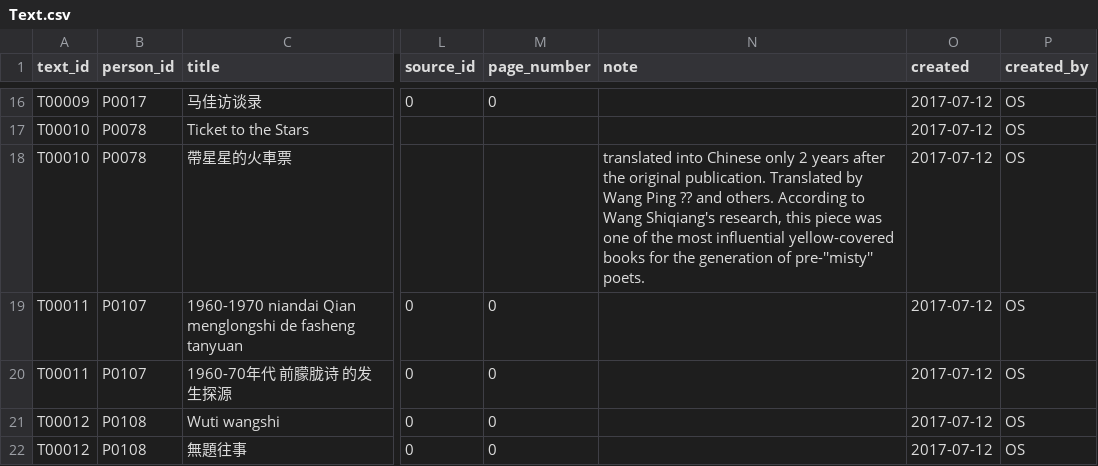
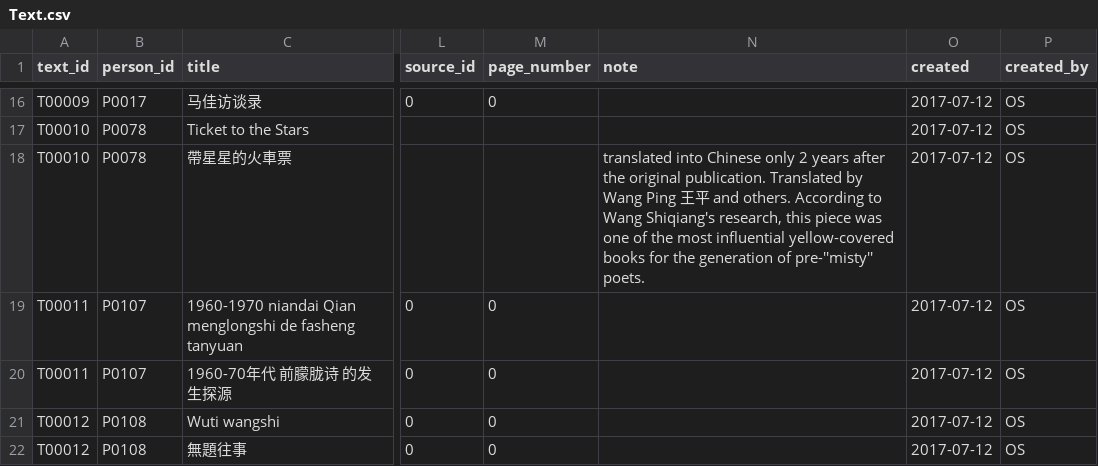
Before and after one commit to readchina/ReadAct, a CSV file: data/Text.csv, drawn as a sheet; only a part is shown, gaps mark what is left out; the diff names each change by its address in the sheet, - before the commit and + after, or states it on an @@ line.

Commit message:
final change

```diff
--- a/data/Text.csv
+++ b/data/Text.csv
-N18 (note): …Wang Ping ?? and others.…
+N18 (note): …Wang Ping 王平 and others.…
```
